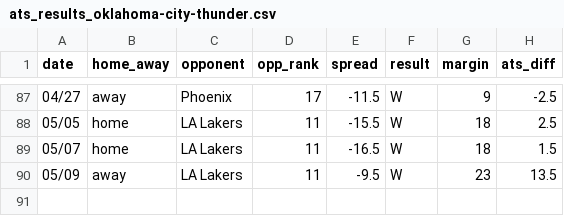
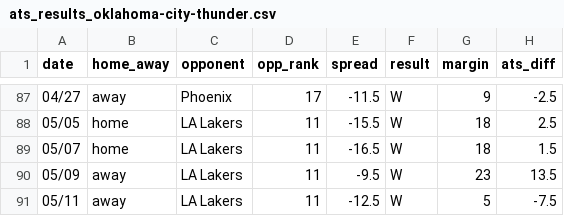
Before and after one commit to ajoros/nbabetinfo, a CSV file: ats_results_oklahoma-city-thunder.csv, drawn as a sheet; only a part is shown, gaps mark what is left out.

```diff
--- a/ats_results_oklahoma-city-thunder.csv
+++ b/ats_results_oklahoma-city-thunder.csv
@@ -90 +90,2 @@ date,home_away,opponent,opp_rank,spread,result,margin,ats_diff
 05/09,away,LA Lakers,11,-9.5,W,23,13.5
+05/11,away,LA Lakers,11,-12.5,W,5,-7.5
```
Also changed, not shown: 2 other files.
